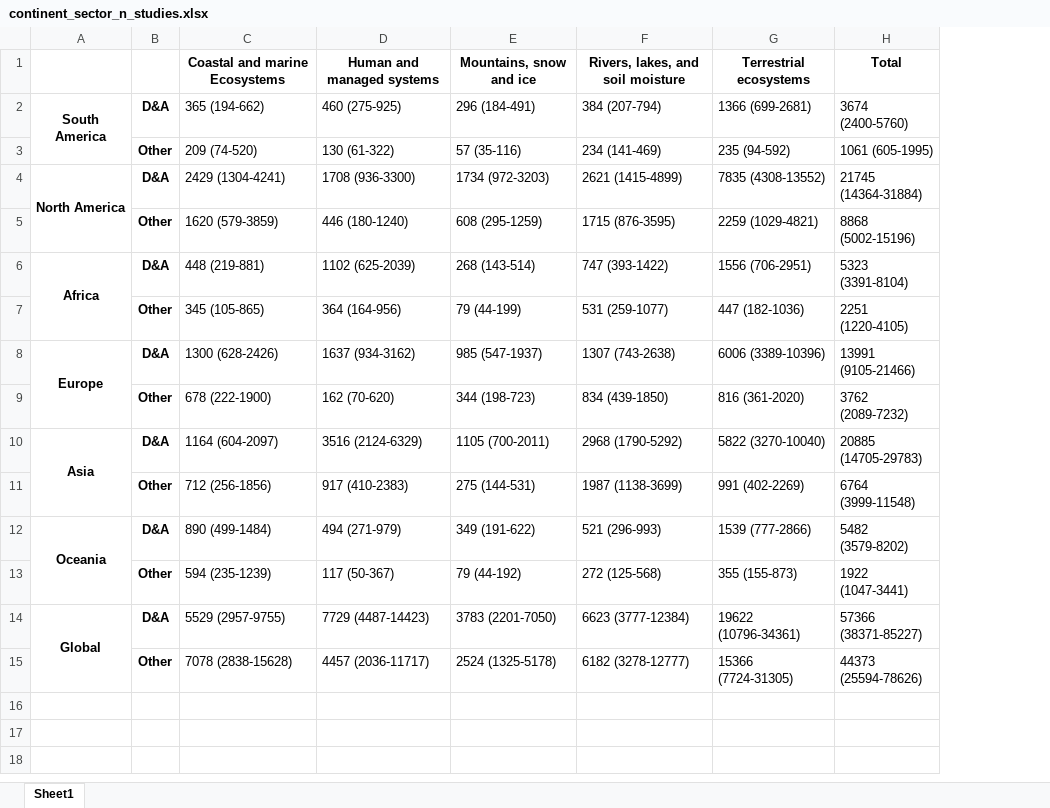
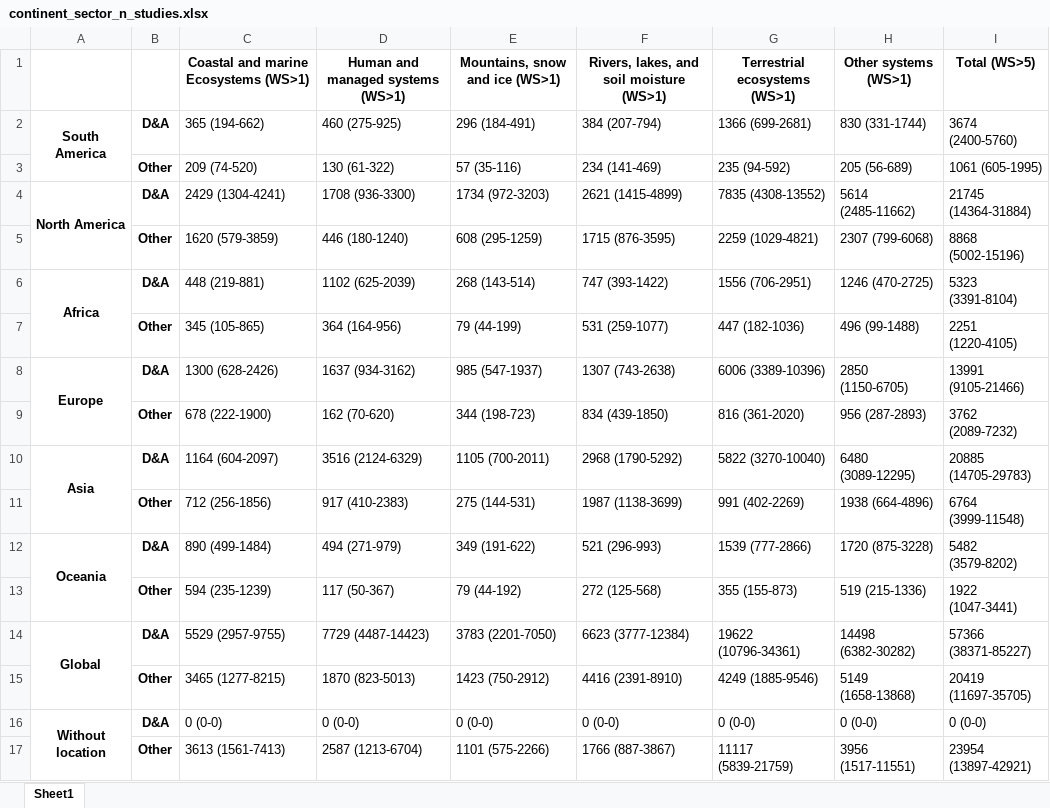
Before and after one commit to mcallaghan/regional-impacts-map, an Excel workbook: supplementary_data/continent_sector_n_studies.xlsx, sheet Sheet1, drawn as a sheet; values as stored, in another font and other column widths than the file's, no borders; removed rows and columns are numbered as before the commit, all else as after; the diff names each change by its address in the sheet, - before the commit and + after, or states it on an @@ line.

```diff
--- a/supplementary_data/continent_sector_n_studies.xlsx (sheet Sheet1)
+++ b/supplementary_data/continent_sector_n_studies.xlsx (sheet Sheet1)
+column H, rows 2-14: 830 (331-1744) | 205 (56-689) | 5614 (2485-11662) | 2307 (799-6068) | 1246 (470-2725) | 496 (99-1488) | 2850 (1150-6705) | 956 (287-2893) | 6480 (3089-12295) | 1938 (664-4896) | 1720 (875-3228) | 519 (215-1336) | 14498 (6382-30282)
-row 1:  |  | Coastal and marine Ecosystems | Human and managed systems | Mountains, snow and ice | Rivers, lakes, and soil moisture | Terrestrial ecosystems | Total
+row 1:  |  | Coastal and marine Ecosystems (WS>1) | Human and managed systems (WS>1) | Mountains, snow and ice (WS>1) | Rivers, lakes, and soil moisture (WS>1) | Terrestrial ecosystems (WS>1) | Other systems (WS>1) | Total (WS>5)
-row 15:  | Other | 7078 (2838-15628) | 4457 (2036-11717) | 2524 (1325-5178) | 6182 (3278-12777) | 15366 (7724-31305) | 44373 (25594-78626)
+row 15:  | Other | 3465 (1277-8215) | 1870 (823-5013) | 1423 (750-2912) | 4416 (2391-8910) | 4249 (1885-9546) | 5149 (1658-13868) | 20419 (11697-35705)
+row 16: Without location | D&A | 0 (0-0) | 0 (0-0) | 0 (0-0) | 0 (0-0) | 0 (0-0) | 0 (0-0) | 0 (0-0)
+row 17:  | Other | 3613 (1561-7413) | 2587 (1213-6704) | 1101 (575-2266) | 1766 (887-3867) | 11117 (5839-21759) | 3956 (1517-11551) | 23954 (13897-42921)
```
Also changed, not shown: supplementary_data/area_pop_sums.xlsx, supplementary_data/area_pop_sums_all.xlsx, 15 other files.
